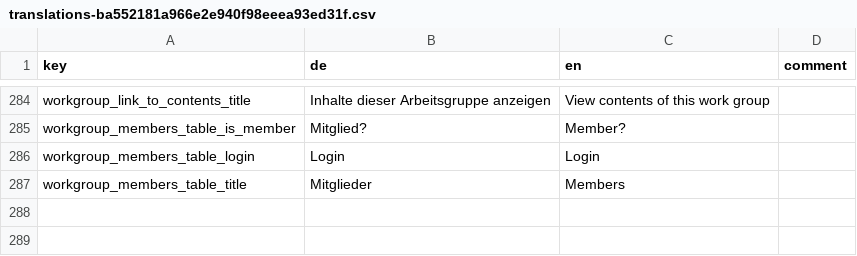
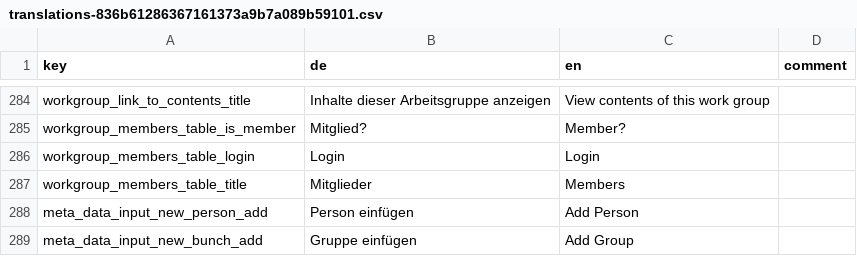
Before and after one commit to broggn/hfg-madek_webapp_assets, a CSV file: translations-836b61286367161373a9b7a089b59101.csv (was translations-ba552181a966e2e940f98eeea93ed31f.csv), drawn as a sheet; only a part is shown, gaps mark what is left out; the diff names each change by its address in the sheet, - before the commit and + after, or states it on an @@ line.

Commit message:
feat: ui: MetaDataForms: add new “Person”

```diff
--- a/translations-ba552181a966e2e940f98eeea93ed31f.csv
+++ b/translations-836b61286367161373a9b7a089b59101.csv
+row 288: meta_data_input_new_person_add | Person einfügen | Add Person
+row 289: meta_data_input_new_bunch_add | Gruppe einfügen | Add Group
```
Also changed, not shown: 11 other files.
